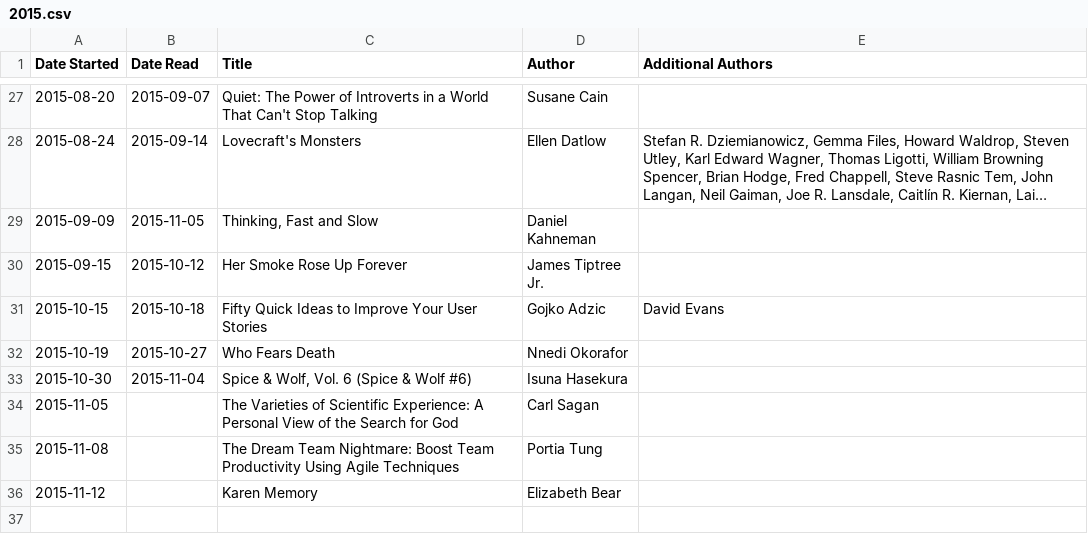
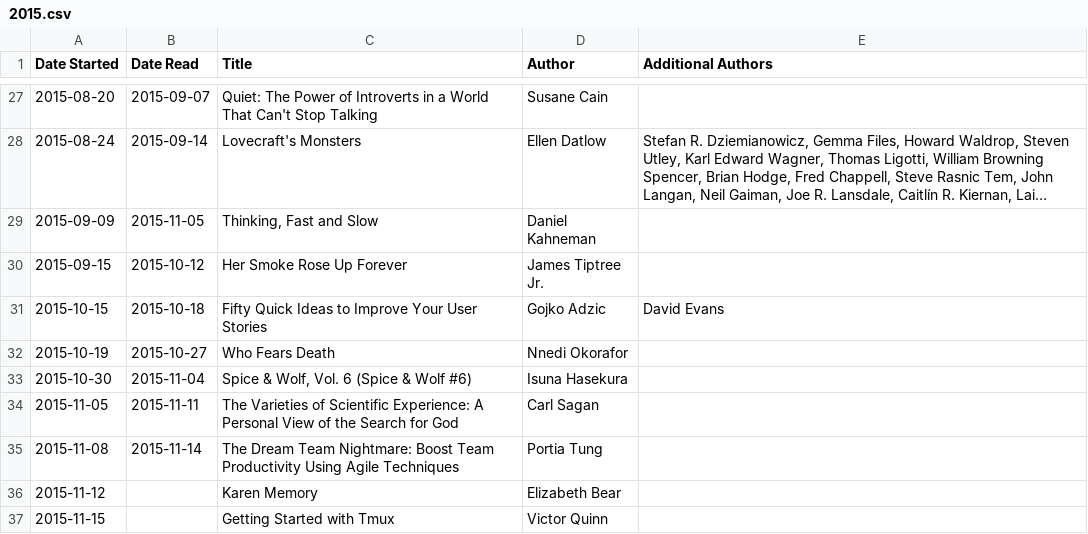
Before and after one commit to dtamai/book_timeline, a CSV file: 2015.csv, drawn as a sheet; only a part is shown, gaps mark what is left out; long unchanged cells end in ….

Commit message:
Update 2015.csv

```diff
--- a/2015.csv
+++ b/2015.csv
@@ -33,4 +33,5 @@ Date Started,Date Read,Title,Author,Additional Authors
 2015-10-30,2015-11-04,"Spice & Wolf, Vol. 6 (Spice & Wolf #6)","Isuna Hasekura",
-2015-11-05,,"The Varieties of Scientific Experience: A Personal View of the Search for God","Carl Sagan",
-2015-11-08,,"The Dream Team Nightmare: Boost Team Productivity Using Agile Techniques","Portia Tung",
+2015-11-05,2015-11-11,"The Varieties of Scientific Experience: A Personal View of the Search for God","Carl Sagan",
+2015-11-08,2015-11-14,"The Dream Team Nightmare: Boost Team Productivity Using Agile Techniques","Portia Tung",
 2015-11-12,,"Karen Memory","Elizabeth Bear",
+2015-11-15,,"Getting Started with Tmux","Victor Quinn",
```
